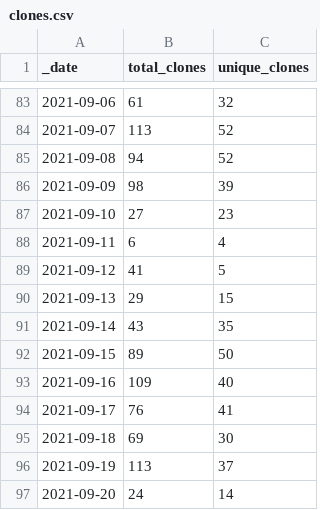
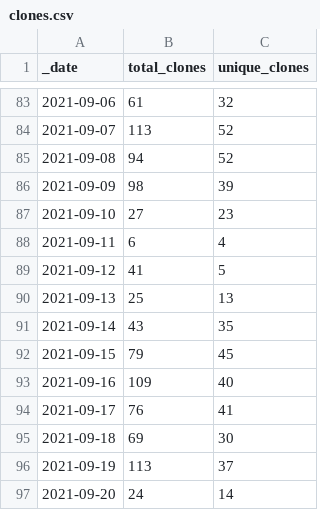
Before and after one commit to lsubash/intel-secl, a CSV file: traffic/clones.csv, drawn as a sheet; only a part is shown, gaps mark what is left out.

Commit message:
GitHub traffic

```diff
--- a/traffic/clones.csv
+++ b/traffic/clones.csv
@@ -89,5 +89,5 @@ _date,total_clones,unique_clones
 2021-09-12,41,5
-2021-09-13,29,15
+2021-09-13,25,13
 2021-09-14,43,35
-2021-09-15,89,50
+2021-09-15,79,45
 2021-09-16,109,40
```
Also changed, not shown: 1 other file.
